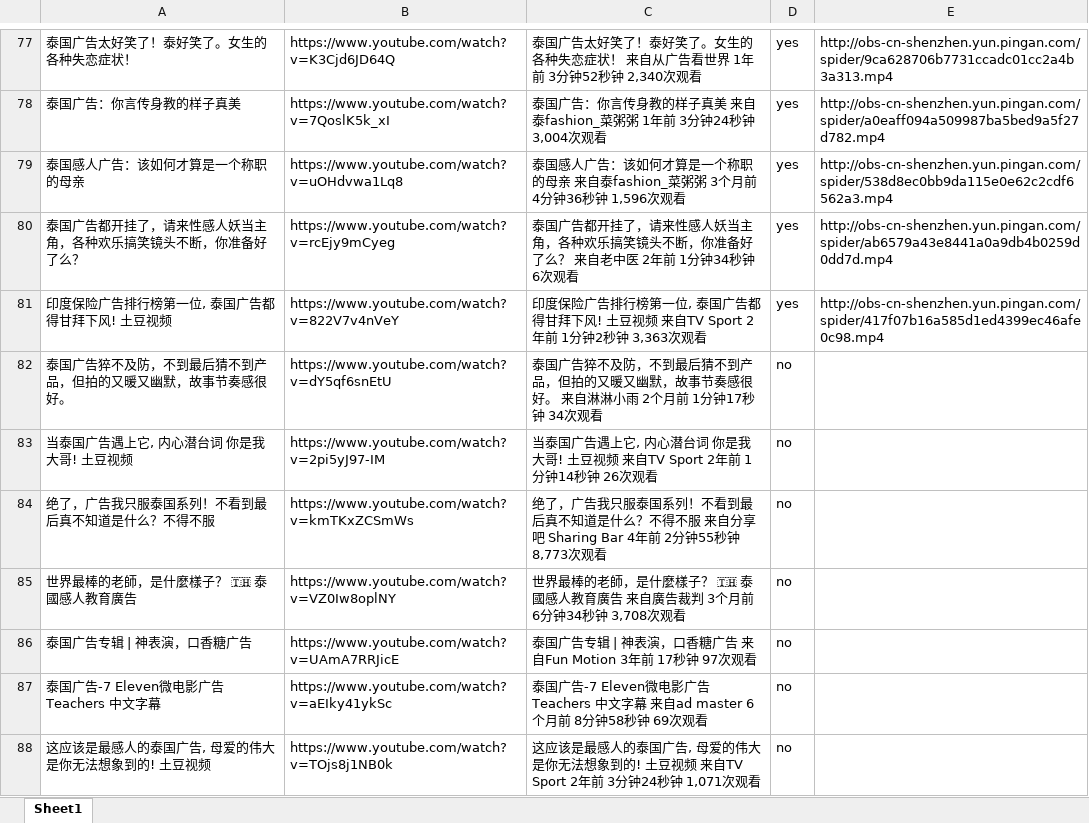
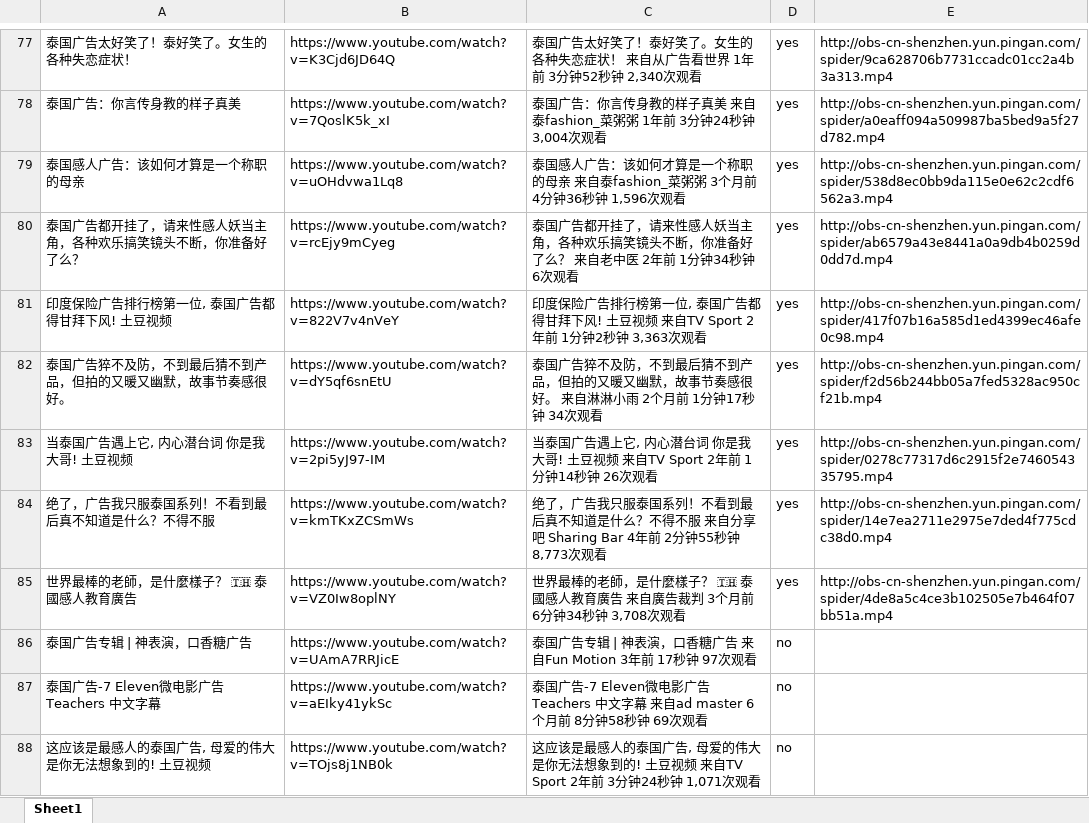
Before and after one commit to langgithub/youtube_crawl, an Excel workbook: youtube_泰国广告.xlsx, sheet Sheet1, drawn as a sheet; only a part is shown, gaps mark what is left out; values as stored, in another font and other column widths than the file's, no borders; the diff names each change by its address in the sheet, - before the commit and + after, or states it on an @@ line.

```diff
--- a/youtube_泰国广告.xlsx (sheet Sheet1)
+++ b/youtube_泰国广告.xlsx (sheet Sheet1)
-D82:D85: no
+D82:D85: yes
-E82: (empty)
+E82: http://obs-cn-shenzhen.yun.pingan.com/spider/f2d56b244bb05a7fed5328ac950cf21b.mp4
-E83: (empty)
+E83: http://obs-cn-shenzhen.yun.pingan.com/spider/0278c77317d6c2915f2e746054335795.mp4
-E84: (empty)
+E84: http://obs-cn-shenzhen.yun.pingan.com/spider/14e7ea2711e2975e7ded4f775cdc38d0.mp4
-E85: (empty)
+E85: http://obs-cn-shenzhen.yun.pingan.com/spider/4de8a5c4ce3b102505e7b464f07bb51a.mp4
```
